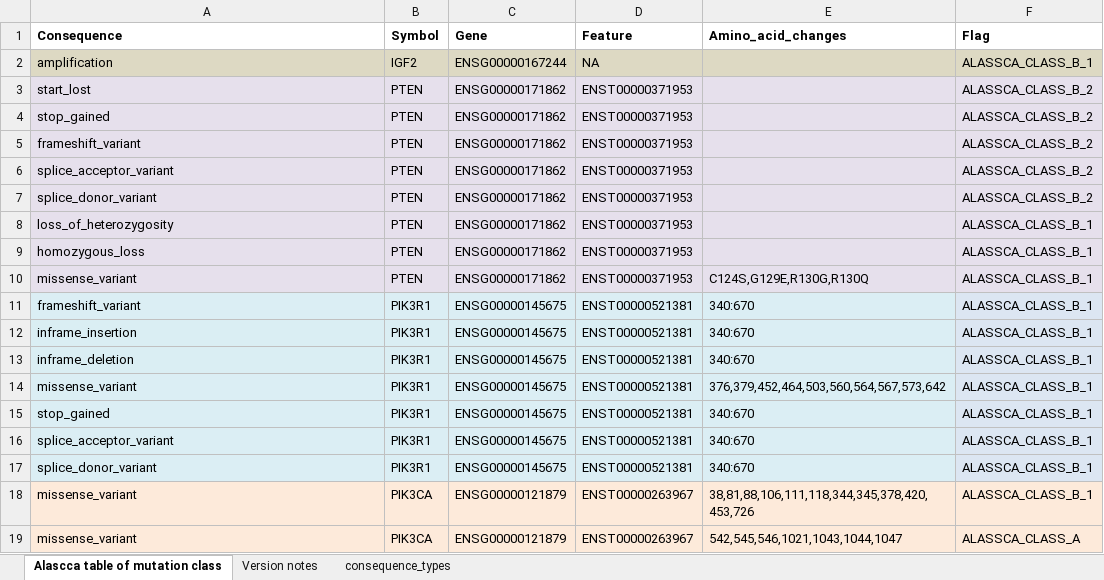
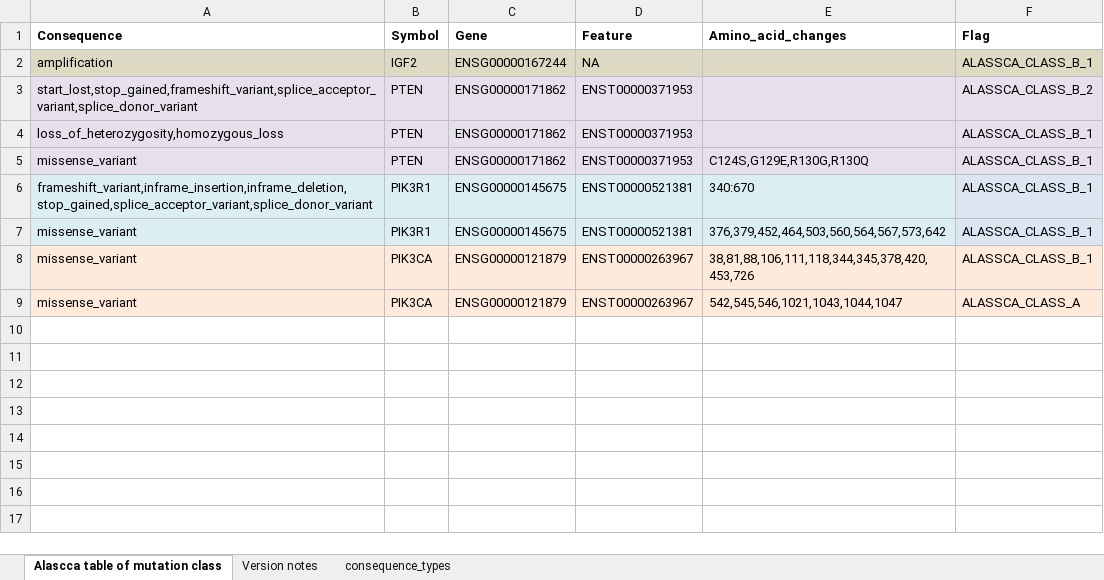
Before and after one commit to ClinSeq/reportgen, an Excel workbook: ALASCCA_MUTATION_TABLE_SPECIFIC.xlsx, sheet Alascca table of mutation class, drawn as a sheet; values as stored, in another font and other column widths than the file's, no borders; charts and pictures not drawn; removed rows and columns are numbered as before the commit, all else as after; the diff names each change by its address in the sheet, - before the commit and + after, or states it on an @@ line.

Commit message:
Collapsed rows with identical fields but separate "consequence" values down into one row, with a list of consequence values provided.

```diff
--- a/ALASCCA_MUTATION_TABLE_SPECIFIC.xlsx (sheet Alascca table of mutation class)
+++ b/ALASCCA_MUTATION_TABLE_SPECIFIC.xlsx (sheet Alascca table of mutation class)
-row 3: start_lost | PTEN | ENSG00000171862 | ENST00000371953 |  | ALASSCA_CLASS_B_2
-row 4: stop_gained | PTEN | ENSG00000171862 | ENST00000371953 |  | ALASSCA_CLASS_B_2
-row 5: frameshift_variant | PTEN | ENSG00000171862 | ENST00000371953 |  | ALASSCA_CLASS_B_2
-A3 (Consequence): splice_acceptor_variant
+A3 (Consequence): start_lost,stop_gained,frameshift_variant,splice_acceptor_variant,splice_donor_variant
-row 7: splice_donor_variant | PTEN | ENSG00000171862 | ENST00000371953 |  | ALASSCA_CLASS_B_2
-A4 (Consequence): loss_of_heterozygosity
+A4 (Consequence): loss_of_heterozygosity,homozygous_loss
-row 9: homozygous_loss | PTEN | ENSG00000171862 | ENST00000371953 |  | ALASSCA_CLASS_B_1
-A6 (Consequence): frameshift_variant
+A6 (Consequence): frameshift_variant,inframe_insertion,inframe_deletion,stop_gained,splice_acceptor_variant,splice_donor_variant
-row 12: inframe_insertion | PIK3R1 | ENSG00000145675 | ENST00000521381 | 340:670 | ALASSCA_CLASS_B_1
-row 13: inframe_deletion | PIK3R1 | ENSG00000145675 | ENST00000521381 | 340:670 | ALASSCA_CLASS_B_1
-row 15: stop_gained | PIK3R1 | ENSG00000145675 | ENST00000521381 | 340:670 | ALASSCA_CLASS_B_1
-row 16: splice_acceptor_variant | PIK3R1 | ENSG00000145675 | ENST00000521381 | 340:670 | ALASSCA_CLASS_B_1
-row 17: splice_donor_variant | PIK3R1 | ENSG00000145675 | ENST00000521381 | 340:670 | ALASSCA_CLASS_B_1
```
Also changed, not shown: charts or pictures.
